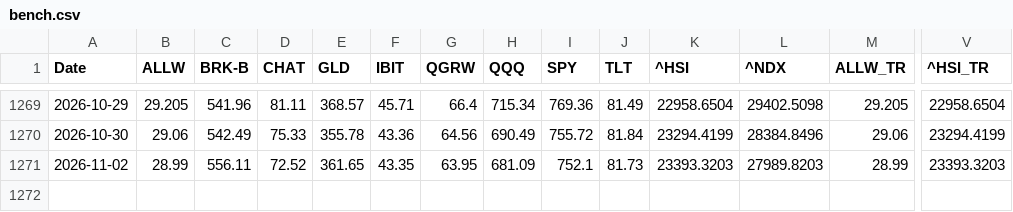
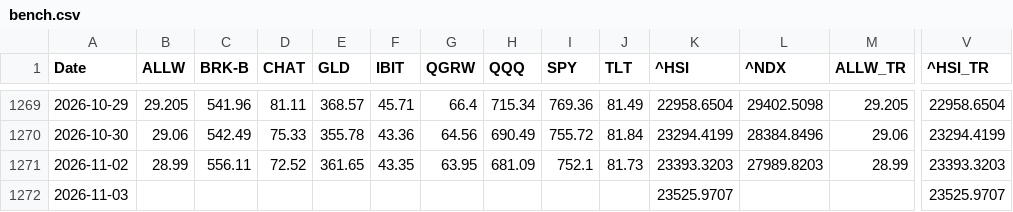
Before and after one commit to laimanto/growth-tracker, a CSV file: data/bench.csv, drawn as a sheet; only a part is shown, gaps mark what is left out; rows hold the shown columns only; the diff names each change by its address in the sheet, - before the commit and + after, or states it on an @@ line.

```diff
--- a/data/bench.csv
+++ b/data/bench.csv
+row 1272: 2026-11-03 |  |  |  |  |  |  |  |  |  | 23525.9707 |  |  | 23525.9707
```
Also changed, not shown: data/closes.csv, data/history/signals_2026.csv, 2 other files.
